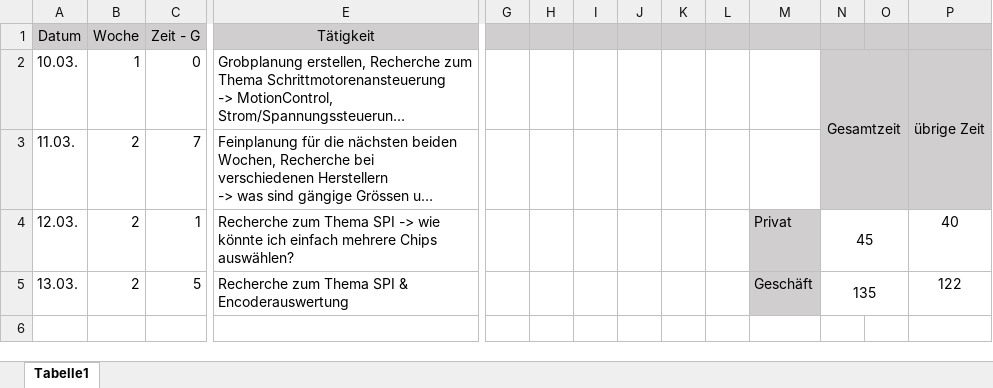
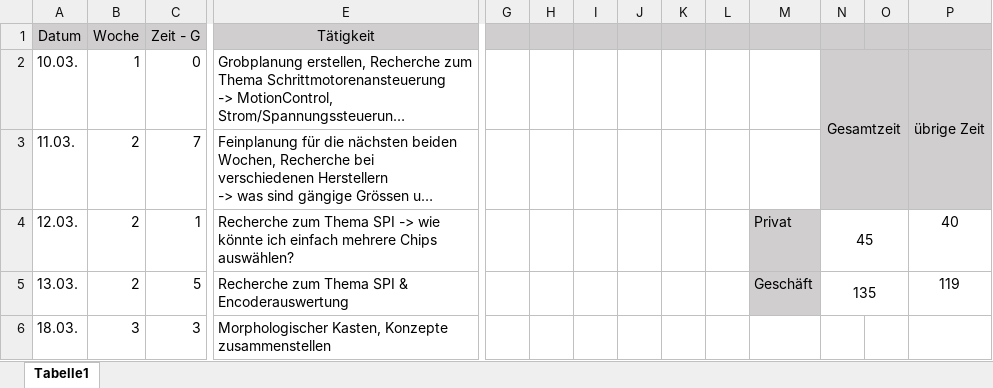
Before and after one commit to JulesBischof/Praxismodul, an Excel workbook: Arbeitsjournal.xlsx, sheet Tabelle1, drawn as a sheet; only a part is shown, gaps mark what is left out; long unchanged cells end in …; values as stored, in another font and other column widths than the file's, no borders; rows hold the shown columns only; the diff names each change by its address in the sheet, - before the commit and + after, or states it on an @@ line.

```diff
--- a/Arbeitsjournal.xlsx (sheet Tabelle1)
+++ b/Arbeitsjournal.xlsx (sheet Tabelle1)
-P5: 122
+P5: 119
+row 6: 18.03. | 3 | 3 | Morphologischer Kasten, Konzepte zusammenstellen
```
Also changed, not shown: 02_Recherche/03_Verschiedene_Chips.xlsx, 6 other files.
